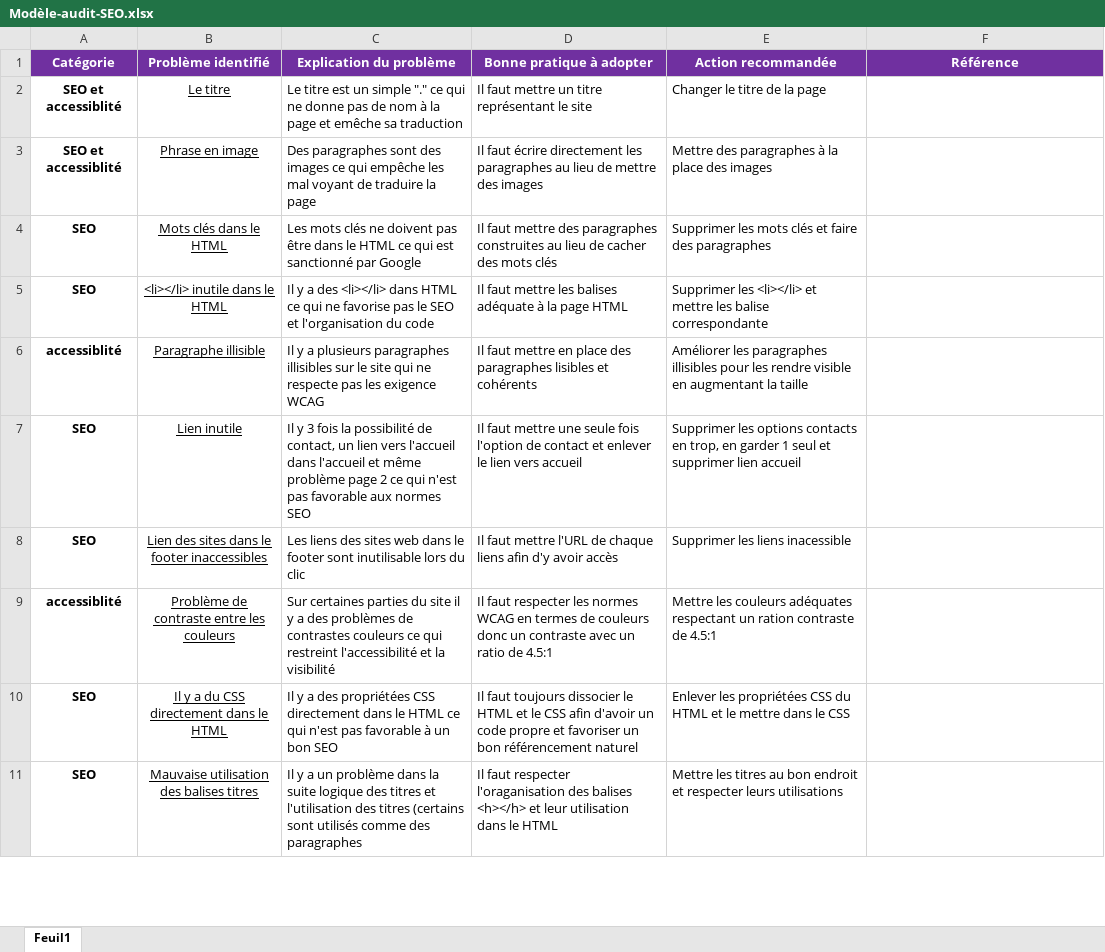
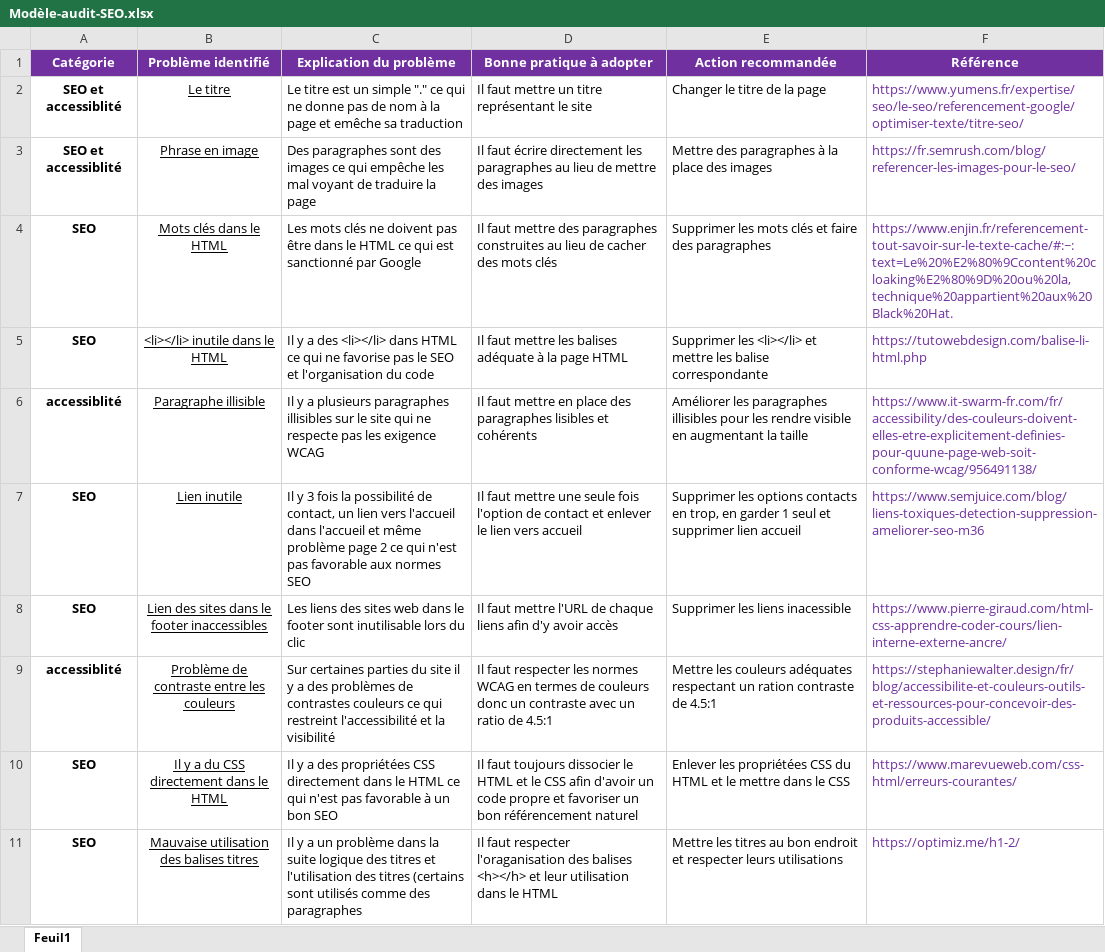
Before and after one commit to MuzzammilP/MuzzammilPeerboccus_4_27042021, an Excel workbook: Projet_4_La_chouette_agence/Modèle-audit-SEO.xlsx, sheet Feuil1, drawn as a sheet; only a part is shown; values as stored, in another font and other column widths than the file's, no borders; the diff covers the shown part only; the diff names each change by its address in the sheet, - before the commit and + after, or states it on an @@ line.

Commit message:
Finalisation excel

```diff
--- a/Projet_4_La_chouette_agence/Modèle-audit-SEO.xlsx (sheet Feuil1)
+++ b/Projet_4_La_chouette_agence/Modèle-audit-SEO.xlsx (sheet Feuil1)
-F2 (Référence): (empty)
+F2 (Référence): https://www.yumens.fr/expertise/seo/le-seo/referencement-google/optimiser-texte/titre-seo/
-F3 (Référence): (empty)
+F3 (Référence): https://fr.semrush.com/blog/referencer-les-images-pour-le-seo/
-F4 (Référence): (empty)
+F4 (Référence): https://www.enjin.fr/referencement-tout-savoir-sur-le-texte-cache/#:~:text=Le%20%E2%80%9Ccontent%20cloaking%E2%80%9D%20ou%20la,technique%20appartient%20aux%20Black%20Hat.
-F5 (Référence): (empty)
+F5 (Référence): https://tutowebdesign.com/balise-li-html.php
-F6 (Référence): (empty)
+F6 (Référence): https://www.it-swarm-fr.com/fr/accessibility/des-couleurs-doivent-elles-etre-explicitement-definies-pour-quune-page-web-soit-conforme-wcag/956491138/
-F7 (Référence): (empty)
+F7 (Référence): https://www.semjuice.com/blog/liens-toxiques-detection-suppression-ameliorer-seo-m36
-F8 (Référence): (empty)
+F8 (Référence): https://www.pierre-giraud.com/html-css-apprendre-coder-cours/lien-interne-externe-ancre/
-F9 (Référence): (empty)
+F9 (Référence): https://stephaniewalter.design/fr/blog/accessibilite-et-couleurs-outils-et-ressources-pour-concevoir-des-produits-accessible/
-F10 (Référence): (empty)
+F10 (Référence): https://www.marevueweb.com/css-html/erreurs-courantes/
-F11 (Référence): (empty)
+F11 (Référence): https://optimiz.me/h1-2/
```
Also changed, not shown: 10 edited cells elsewhere in this sheet.
